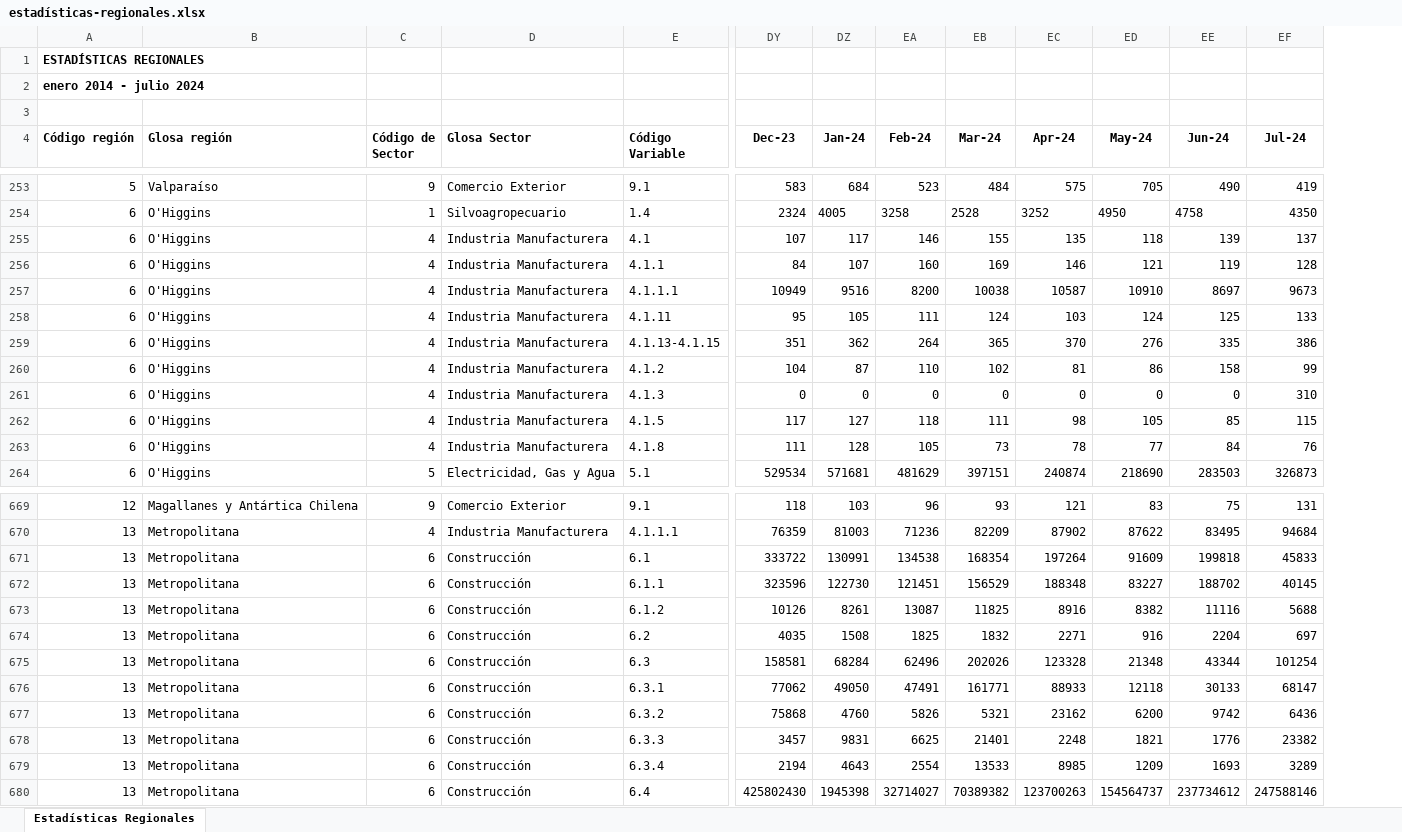
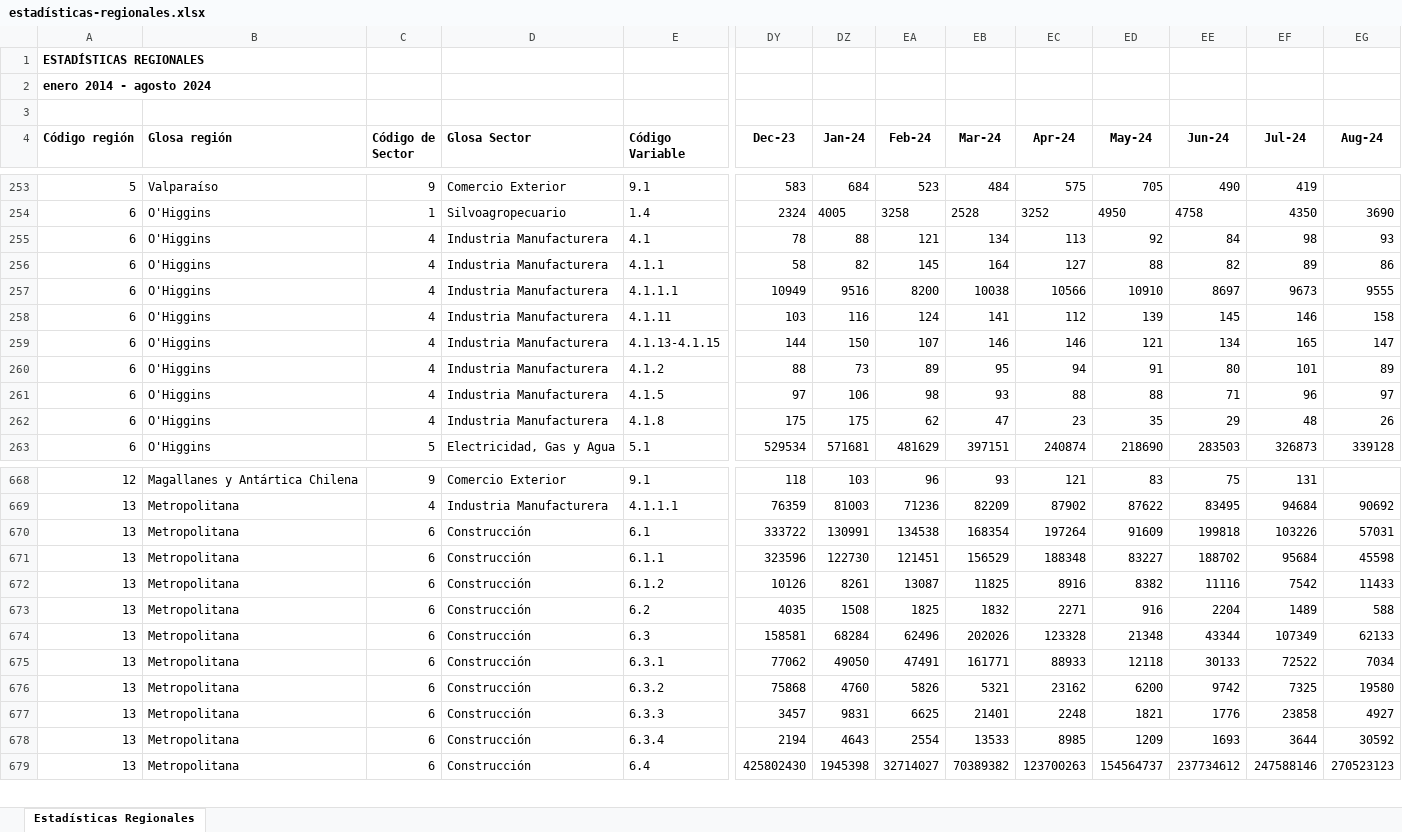
Before and after one commit to Sud-Austral/EstadisticasRegionales, an Excel workbook: Estadísticas Regionales/estadísticas-regionales.xlsx, sheet Estadísticas Regionales, drawn as a sheet; only a part is shown, gaps mark what is left out; values as stored, in another font and other column widths than the file's, no borders; removed rows and columns are numbered as before the commit, all else as after; rows hold the shown columns only; the diff covers the shown part only; the diff names each change by its address in the sheet, - before the commit and + after, or states it on an @@ line.

```diff
--- a/Estadísticas Regionales/estadísticas-regionales.xlsx (sheet Estadísticas Regionales)
+++ b/Estadísticas Regionales/estadísticas-regionales.xlsx (sheet Estadísticas Regionales)
+column EG (Aug-24), row 254: 3690; row 257: 9555; row 263: 339128; rows 669-679: 90692 | 57031 | 45598 | 11433 | 588 | 62133 | 7034 | 19580 | 4927 | 30592 | 270523123
-A2 (Código región): enero 2014 - julio 2024
+A2 (Código región): enero 2014 - agosto 2024
-row 255: 6 | O'Higgins | 4 | Industria Manufacturera | 4.1 | 107 | 117 | 146 | 155 | 135 | 118 | 139 | 137
-row 256: 6 | O'Higgins | 4 | Industria Manufacturera | 4.1.1 | 84 | 107 | 160 | 169 | 146 | 121 | 119 | 128
+row 255: 6 | O'Higgins | 4 | Industria Manufacturera | 4.1 | 78 | 88 | 121 | 134 | 113 | 92 | 84 | 98 | 93
+row 256: 6 | O'Higgins | 4 | Industria Manufacturera | 4.1.1 | 58 | 82 | 145 | 164 | 127 | 88 | 82 | 89 | 86
-EC257 (Apr-24): 10587
+EC257 (Apr-24): 10566
-row 258: 6 | O'Higgins | 4 | Industria Manufacturera | 4.1.11 | 95 | 105 | 111 | 124 | 103 | 124 | 125 | 133
-row 259: 6 | O'Higgins | 4 | Industria Manufacturera | 4.1.13-4.1.15 | 351 | 362 | 264 | 365 | 370 | 276 | 335 | 386
-row 260: 6 | O'Higgins | 4 | Industria Manufacturera | 4.1.2 | 104 | 87 | 110 | 102 | 81 | 86 | 158 | 99
-row 261: 6 | O'Higgins | 4 | Industria Manufacturera | 4.1.3 | 0 | 0 | 0 | 0 | 0 | 0 | 0 | 310
-row 262: 6 | O'Higgins | 4 | Industria Manufacturera | 4.1.5 | 117 | 127 | 118 | 111 | 98 | 105 | 85 | 115
-row 263: 6 | O'Higgins | 4 | Industria Manufacturera | 4.1.8 | 111 | 128 | 105 | 73 | 78 | 77 | 84 | 76
+row 258: 6 | O'Higgins | 4 | Industria Manufacturera | 4.1.11 | 103 | 116 | 124 | 141 | 112 | 139 | 145 | 146 | 158
+row 259: 6 | O'Higgins | 4 | Industria Manufacturera | 4.1.13-4.1.15 | 144 | 150 | 107 | 146 | 146 | 121 | 134 | 165 | 147
+row 260: 6 | O'Higgins | 4 | Industria Manufacturera | 4.1.2 | 88 | 73 | 89 | 95 | 94 | 91 | 80 | 101 | 89
+row 261: 6 | O'Higgins | 4 | Industria Manufacturera | 4.1.5 | 97 | 106 | 98 | 93 | 88 | 88 | 71 | 96 | 97
+row 262: 6 | O'Higgins | 4 | Industria Manufacturera | 4.1.8 | 175 | 175 | 62 | 47 | 23 | 35 | 29 | 48 | 26
-EF670 (Jul-24): 45833
+EF670 (Jul-24): 103226
-EF671 (Jul-24): 40145
+EF671 (Jul-24): 95684
-EF672 (Jul-24): 5688
+EF672 (Jul-24): 7542
-EF673 (Jul-24): 697
+EF673 (Jul-24): 1489
-EF674 (Jul-24): 101254
+EF674 (Jul-24): 107349
-EF675 (Jul-24): 68147
+EF675 (Jul-24): 72522
-EF676 (Jul-24): 6436
+EF676 (Jul-24): 7325
-EF677 (Jul-24): 23382
+EF677 (Jul-24): 23858
-EF678 (Jul-24): 3289
+EF678 (Jul-24): 3644
```
Also changed, not shown: 157 edited cells elsewhere in this sheet, Estadísticas Regionales/descriptor-de-campos.xlsx.
